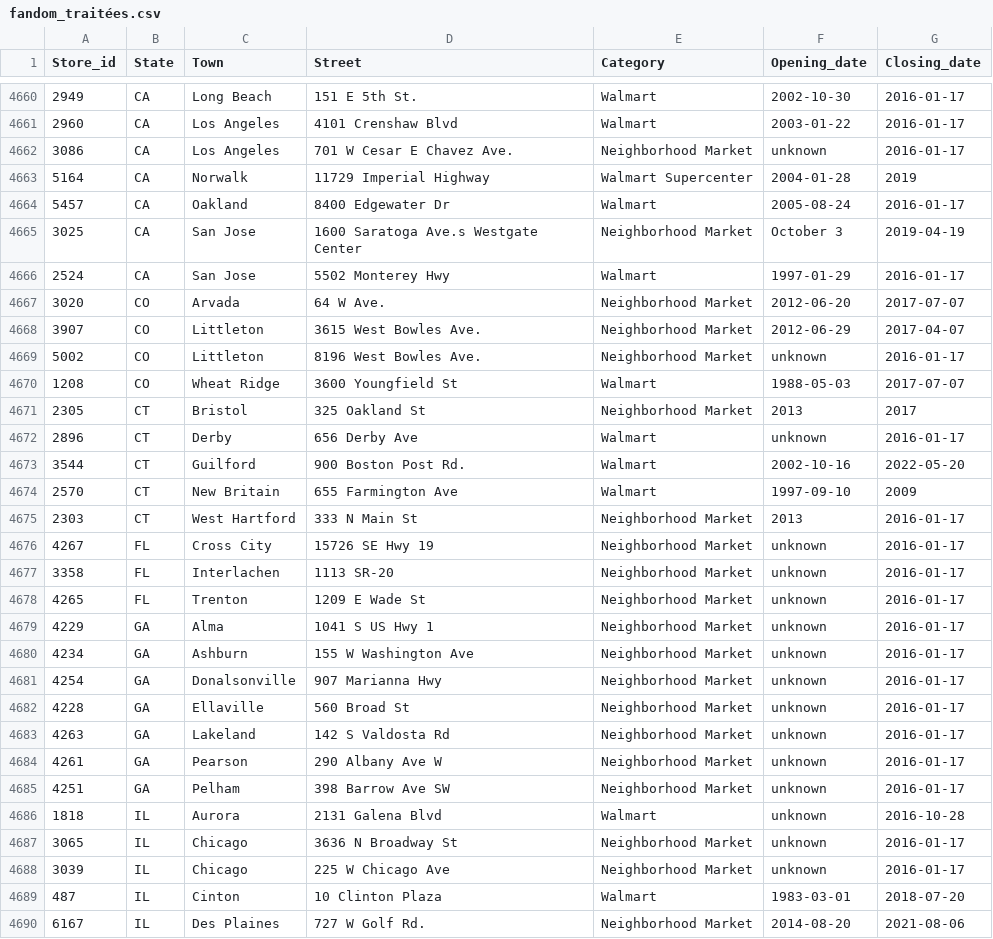
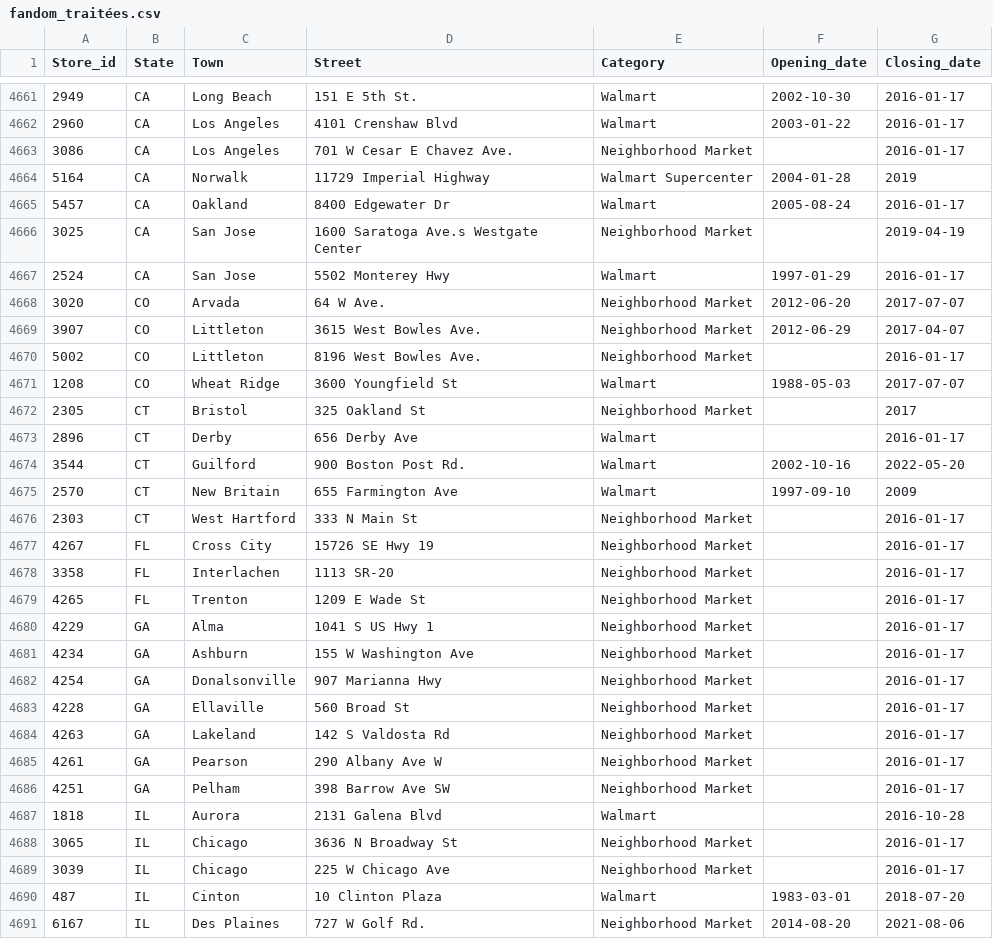
Before and after one commit to philibertsalmon/econometrics, a CSV file: data_collection/plein_de_data/fandom_traitées.csv, drawn as a sheet; only a part is shown, gaps mark what is left out; the diff covers the shown part only.

```diff
--- a/data_collection/plein_de_data/fandom_traitées.csv
+++ b/data_collection/plein_de_data/fandom_traitées.csv
@@ -4661,6 +4662,6 @@ Store_id,State,Town,Street,Category,Opening_date,Closing_date
 2960,CA,Los Angeles,4101 Crenshaw Blvd,Walmart,2003-01-22,2016-01-17
-3086,CA,Los Angeles,701 W Cesar E Chavez Ave.,Neighborhood Market,unknown,2016-01-17
+3086,CA,Los Angeles,701 W Cesar E Chavez Ave.,Neighborhood Market,,2016-01-17
 5164,CA,Norwalk,11729 Imperial Highway,Walmart Supercenter,2004-01-28,2019
 5457,CA,Oakland,8400 Edgewater Dr,Walmart,2005-08-24,2016-01-17
-3025,CA,San Jose,1600 Saratoga Ave.s Westgate Center,Neighborhood Market,October 3,2019-04-19
+3025,CA,San Jose,1600 Saratoga Ave.s Westgate Center,Neighborhood Market,,2019-04-19
 2524,CA,San Jose,5502 Monterey Hwy,Walmart,1997-01-29,2016-01-17
@@ -4668,22 +4669,22 @@ Store_id,State,Town,Street,Category,Opening_date,Closing_date
 3907,CO,Littleton,3615 West Bowles Ave.,Neighborhood Market,2012-06-29,2017-04-07
-5002,CO,Littleton,8196 West Bowles Ave.,Neighborhood Market,unknown,2016-01-17
+5002,CO,Littleton,8196 West Bowles Ave.,Neighborhood Market,,2016-01-17
 1208,CO,Wheat Ridge,3600 Youngfield St,Walmart,1988-05-03,2017-07-07
-2305,CT,Bristol,325 Oakland St,Neighborhood Market,2013,2017
-2896,CT,Derby,656 Derby Ave,Walmart,unknown,2016-01-17
+2305,CT,Bristol,325 Oakland St,Neighborhood Market,,2017
+2896,CT,Derby,656 Derby Ave,Walmart,,2016-01-17
 3544,CT,Guilford,900 Boston Post Rd.,Walmart,2002-10-16,2022-05-20
 2570,CT,New Britain,655 Farmington Ave,Walmart,1997-09-10,2009
-2303,CT,West Hartford,333 N Main St,Neighborhood Market,2013,2016-01-17
-4267,FL,Cross City,15726 SE Hwy 19,Neighborhood Market,unknown,2016-01-17
-3358,FL,Interlachen,1113 SR-20,Neighborhood Market,unknown,2016-01-17
-4265,FL,Trenton,1209 E Wade St,Neighborhood Market,unknown,2016-01-17
-4229,GA,Alma,1041 S US Hwy 1,Neighborhood Market,unknown,2016-01-17
-4234,GA,Ashburn,155 W Washington Ave,Neighborhood Market,unknown,2016-01-17
-4254,GA,Donalsonville,907 Marianna Hwy,Neighborhood Market,unknown,2016-01-17
-4228,GA,Ellaville,560 Broad St,Neighborhood Market,unknown,2016-01-17
-4263,GA,Lakeland,142 S Valdosta Rd,Neighborhood Market,unknown,2016-01-17
-4261,GA,Pearson,290 Albany Ave W,Neighborhood Market,unknown,2016-01-17
-4251,GA,Pelham,398 Barrow Ave SW,Neighborhood Market,unknown,2016-01-17
-1818,IL,Aurora,2131 Galena Blvd,Walmart,unknown,2016-10-28
-3065,IL,Chicago,3636 N Broadway St,Neighborhood Market,unknown,2016-01-17
-3039,IL,Chicago,225 W Chicago Ave,Neighborhood Market,unknown,2016-01-17
+2303,CT,West Hartford,333 N Main St,Neighborhood Market,,2016-01-17
+4267,FL,Cross City,15726 SE Hwy 19,Neighborhood Market,,2016-01-17
+3358,FL,Interlachen,1113 SR-20,Neighborhood Market,,2016-01-17
+4265,FL,Trenton,1209 E Wade St,Neighborhood Market,,2016-01-17
+4229,GA,Alma,1041 S US Hwy 1,Neighborhood Market,,2016-01-17
+4234,GA,Ashburn,155 W Washington Ave,Neighborhood Market,,2016-01-17
+4254,GA,Donalsonville,907 Marianna Hwy,Neighborhood Market,,2016-01-17
+4228,GA,Ellaville,560 Broad St,Neighborhood Market,,2016-01-17
+4263,GA,Lakeland,142 S Valdosta Rd,Neighborhood Market,,2016-01-17
+4261,GA,Pearson,290 Albany Ave W,Neighborhood Market,,2016-01-17
+4251,GA,Pelham,398 Barrow Ave SW,Neighborhood Market,,2016-01-17
+1818,IL,Aurora,2131 Galena Blvd,Walmart,,2016-10-28
+3065,IL,Chicago,3636 N Broadway St,Neighborhood Market,,2016-01-17
+3039,IL,Chicago,225 W Chicago Ave,Neighborhood Market,,2016-01-17
 487,IL,Cinton,10 Clinton Plaza,Walmart,1983-03-01,2018-07-20
```
Also changed, not shown: 1 added row and 74 edited cells elsewhere in this file, data_collection/plein_de_data/reluctant_lines.csv, 3 other files.
